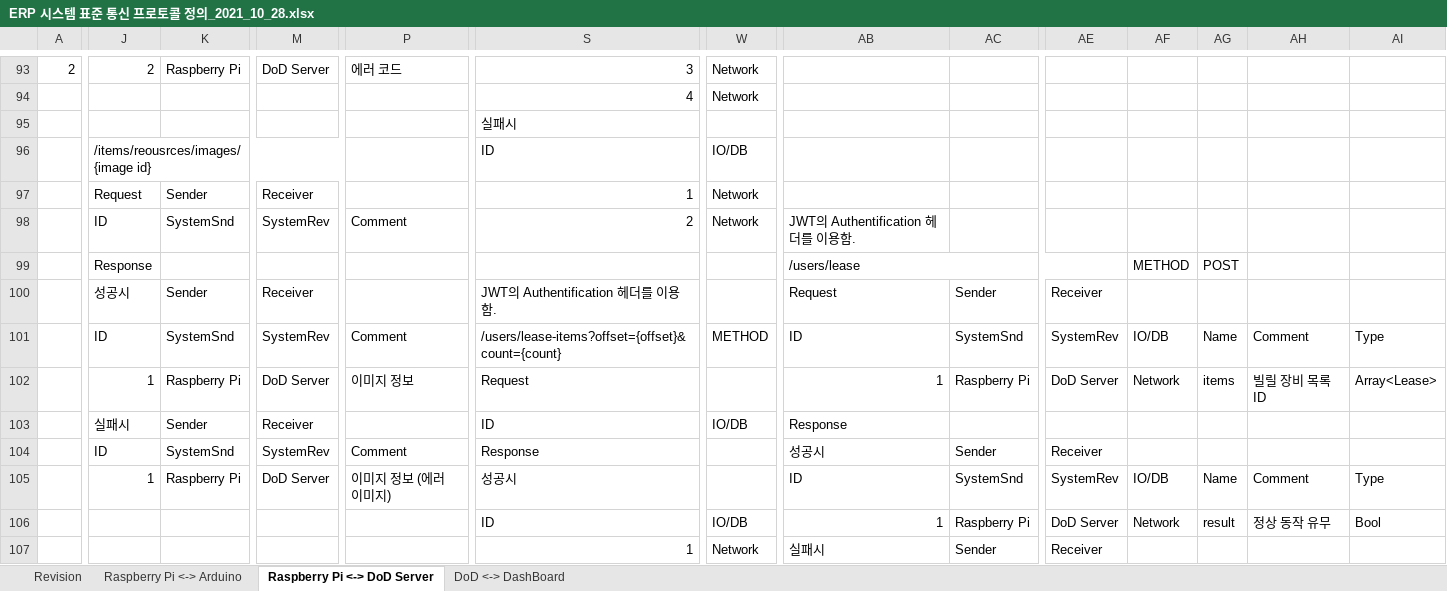
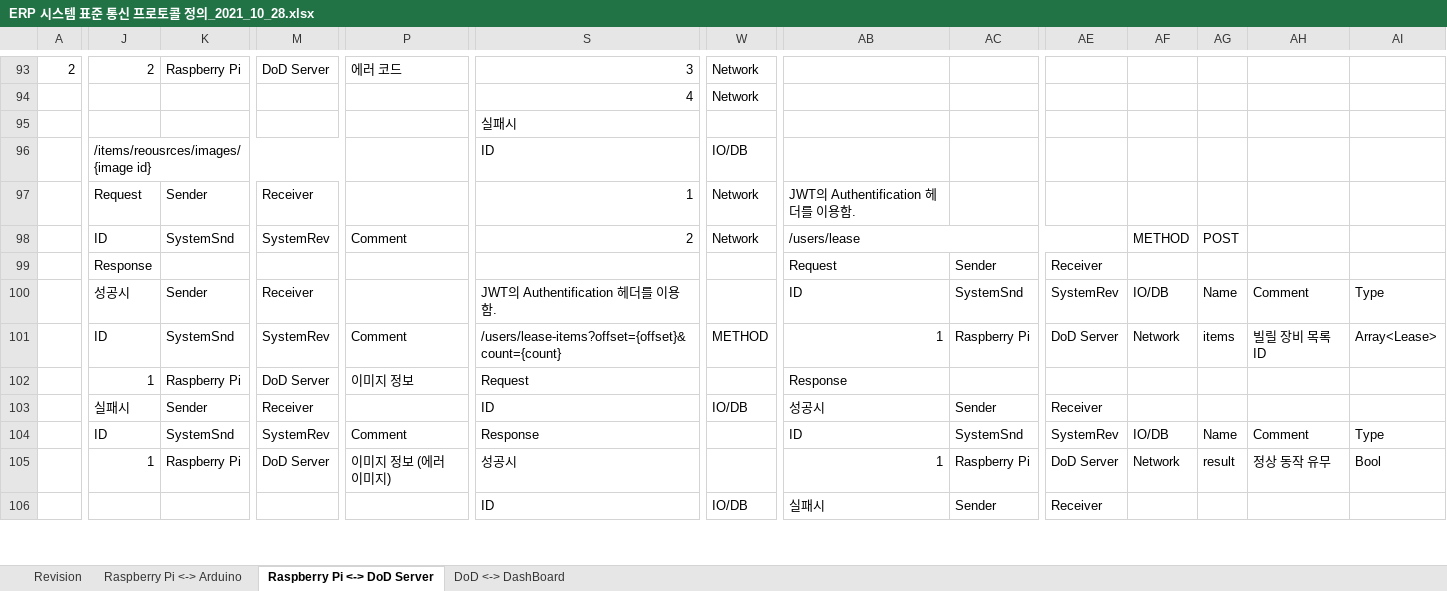
Before and after one commit to asw-dod/Erp-Document, an Excel workbook: protocol/ERP 시스템 표준 통신 프로토콜 정의_2021_10_28.xlsx, sheet Raspberry Pi <-> DoD Server, drawn as a sheet; only a part is shown, gaps mark what is left out; values as stored, in another font and other column widths than the file's, no cell formats; charts and pictures not drawn; removed rows and columns are numbered as before the commit, all else as after; rows hold the shown columns only; the diff covers the shown part only; the diff names each change by its address in the sheet, - before the commit and + after, or states it on an @@ line.

Commit message:
Update ERP 시스템 표준 통신 프로토콜 정의_2021_10_28.xlsx

```diff
--- a/protocol/ERP 시스템 표준 통신 프로토콜 정의_2021_10_28.xlsx (sheet Raspberry Pi <-> DoD Server)
+++ b/protocol/ERP 시스템 표준 통신 프로토콜 정의_2021_10_28.xlsx (sheet Raspberry Pi <-> DoD Server)
-AB97: (empty)
+AB97: JWT의 Authentification 헤더를 이용함.
-AB98: JWT의 Authentification 헤더를 이용함.
+AB98: /users/lease
+AB98:AE98 merged
-AF98: (empty)
+AF98: METHOD
-AG98: (empty)
+AG98: POST
-row 99:  | Response |  |  |  |  |  | /users/lease |  |  | METHOD | POST
-row 100:  | 성공시 | Sender | Receiver |  | JWT의 Authentification 헤더를 이용함. |  | Request | Sender | Receiver
+row 99:  | Response |  |  |  |  |  | Request | Sender | Receiver
+row 100:  | 성공시 | Sender | Receiver |  | JWT의 Authentification 헤더를 이용함. |  | ID | SystemSnd | SystemRev | IO/DB | Name | Comment | Type
+row 101:  | ID | SystemSnd | SystemRev | Comment | /users/lease-items?offset={offset}&count={count} | METHOD | 1 | Raspberry Pi | DoD Server | Network | items | 빌릴 장비 목록 ID | Array<Lease>
+row 102:  | 1 | Raspberry Pi | DoD Server | 이미지 정보 | Request |  | Response
+row 103:  | 실패시 | Sender | Receiver |  | ID | IO/DB | 성공시 | Sender | Receiver
-S104: /users/lease-items?offset={offset}&count={count}
+S104: Response
-S101:V101 merged
-W104: METHOD
+W104: (empty)
-P105: 이미지 정보
+P105: 이미지 정보 (에러 이미지)
-S105: Request
+S105: 성공시
-AG105: items
+AG105: result
-AH105: 빌릴 장비 목록 ID
+AH105: 정상 동작 유무
-AI105: Array<Lease>
+AI105: Bool
-J106: 실패시
+J106: (empty)
-K106: Sender
+K106: (empty)
-M106: Receiver
+M106: (empty)
-AB106: Response
+AB106: 실패시
-AC106: (empty)
+AC106: Sender
-AE106: (empty)
+AE106: Receiver
-row 104:  | ID | SystemSnd | SystemRev | Comment | Response |  | 성공시 | Sender | Receiver
-row 105:  | 1 | Raspberry Pi | DoD Server | 이미지 정보 (에러 이미지) | 성공시 |  | ID | SystemSnd | SystemRev | IO/DB | Name | Comment | Type
-row 106:  |  |  |  |  | ID | IO/DB | 1 | Raspberry Pi | DoD Server | Network | result | 정상 동작 유무 | Bool
-row 107:  |  |  |  |  | 1 | Network | 실패시 | Sender | Receiver
```
Also changed, not shown: 10 added rows, 9 removed rows, 258 edited cells and merged cells elsewhere in this sheet, sheet Revision, cell formats, charts or pictures.
